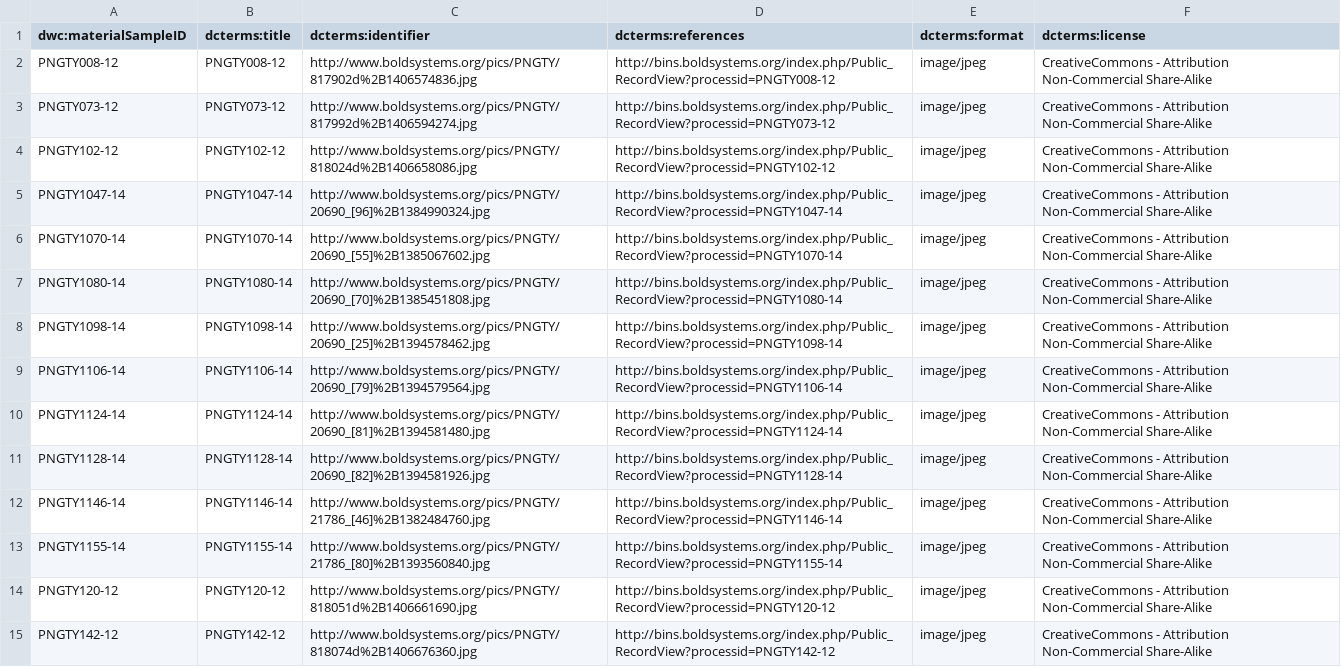
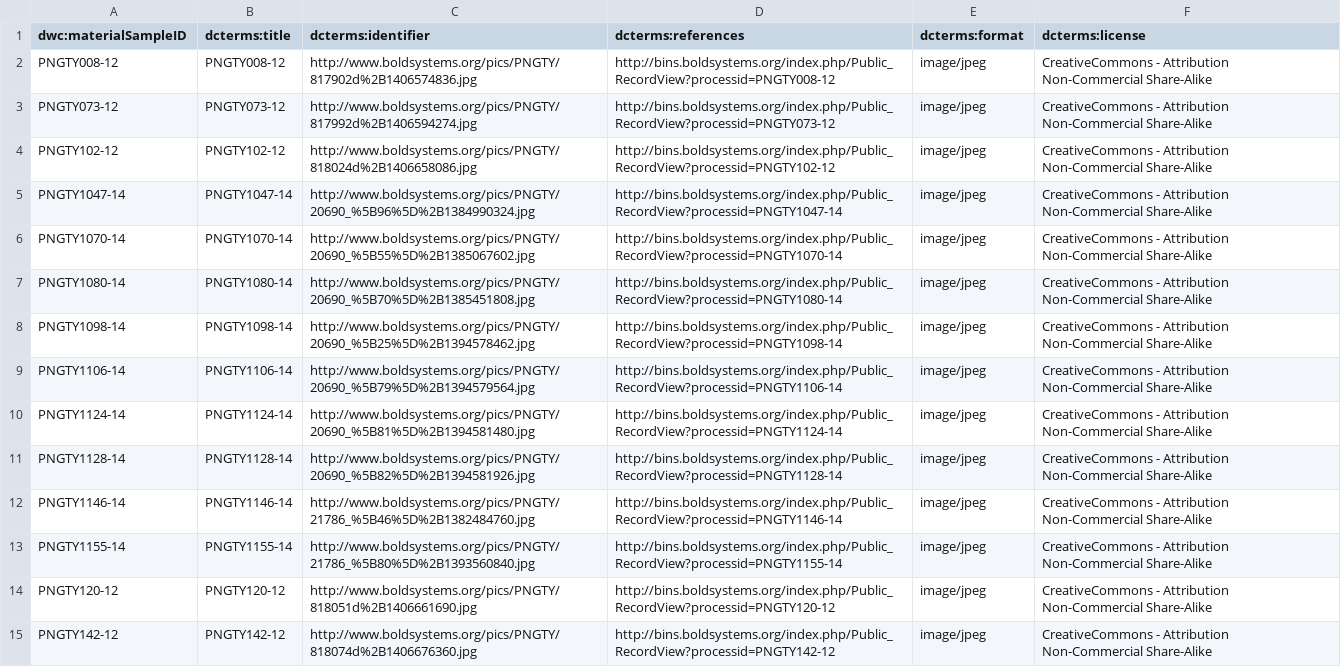
Before and after one commit to rdmpage/dna-barcodes-old-types, a TSV file: images.tsv, drawn as a sheet; only a part is shown.

Commit message:
URL encode [ and ]

```diff
--- a/images.tsv
+++ b/images.tsv
@@ -4,11 +4,11 @@ PNGTY073-12	PNGTY073-12	http://www.boldsystems.org/pics/PNGTY/817992d%2B14065942
 PNGTY102-12	PNGTY102-12	http://www.boldsystems.org/pics/PNGTY/818024d%2B1406658086.jpg	http://bins.boldsystems.org/index.php/Public_RecordView?processid=PNGTY102-12	image/jpeg	CreativeCommons - Attribution Non-Commercial Share-Alike
-PNGTY1047-14	PNGTY1047-14	http://www.boldsystems.org/pics/PNGTY/20690_[96]%2B1384990324.jpg	http://bins.boldsystems.org/index.php/Public_RecordView?processid=PNGTY1047-14	image/jpeg	CreativeCommons - Attribution Non-Commercial Share-Alike
-PNGTY1070-14	PNGTY1070-14	http://www.boldsystems.org/pics/PNGTY/20690_[55]%2B1385067602.jpg	http://bins.boldsystems.org/index.php/Public_RecordView?processid=PNGTY1070-14	image/jpeg	CreativeCommons - Attribution Non-Commercial Share-Alike
-PNGTY1080-14	PNGTY1080-14	http://www.boldsystems.org/pics/PNGTY/20690_[70]%2B1385451808.jpg	http://bins.boldsystems.org/index.php/Public_RecordView?processid=PNGTY1080-14	image/jpeg	CreativeCommons - Attribution Non-Commercial Share-Alike
-PNGTY1098-14	PNGTY1098-14	http://www.boldsystems.org/pics/PNGTY/20690_[25]%2B1394578462.jpg	http://bins.boldsystems.org/index.php/Public_RecordView?processid=PNGTY1098-14	image/jpeg	CreativeCommons - Attribution Non-Commercial Share-Alike
-PNGTY1106-14	PNGTY1106-14	http://www.boldsystems.org/pics/PNGTY/20690_[79]%2B1394579564.jpg	http://bins.boldsystems.org/index.php/Public_RecordView?processid=PNGTY1106-14	image/jpeg	CreativeCommons - Attribution Non-Commercial Share-Alike
-PNGTY1124-14	PNGTY1124-14	http://www.boldsystems.org/pics/PNGTY/20690_[81]%2B1394581480.jpg	http://bins.boldsystems.org/index.php/Public_RecordView?processid=PNGTY1124-14	image/jpeg	CreativeCommons - Attribution Non-Commercial Share-Alike
-PNGTY1128-14	PNGTY1128-14	http://www.boldsystems.org/pics/PNGTY/20690_[82]%2B1394581926.jpg	http://bins.boldsystems.org/index.php/Public_RecordView?processid=PNGTY1128-14	image/jpeg	CreativeCommons - Attribution Non-Commercial Share-Alike
-PNGTY1146-14	PNGTY1146-14	http://www.boldsystems.org/pics/PNGTY/21786_[46]%2B1382484760.jpg	http://bins.boldsystems.org/index.php/Public_RecordView?processid=PNGTY1146-14	image/jpeg	CreativeCommons - Attribution Non-Commercial Share-Alike
-PNGTY1155-14	PNGTY1155-14	http://www.boldsystems.org/pics/PNGTY/21786_[80]%2B1393560840.jpg	http://bins.boldsystems.org/index.php/Public_RecordView?processid=PNGTY1155-14	image/jpeg	CreativeCommons - Attribution Non-Commercial Share-Alike
+PNGTY1047-14	PNGTY1047-14	http://www.boldsystems.org/pics/PNGTY/20690_%5B96%5D%2B1384990324.jpg	http://bins.boldsystems.org/index.php/Public_RecordView?processid=PNGTY1047-14	image/jpeg	CreativeCommons - Attribution Non-Commercial Share-Alike
+PNGTY1070-14	PNGTY1070-14	http://www.boldsystems.org/pics/PNGTY/20690_%5B55%5D%2B1385067602.jpg	http://bins.boldsystems.org/index.php/Public_RecordView?processid=PNGTY1070-14	image/jpeg	CreativeCommons - Attribution Non-Commercial Share-Alike
+PNGTY1080-14	PNGTY1080-14	http://www.boldsystems.org/pics/PNGTY/20690_%5B70%5D%2B1385451808.jpg	http://bins.boldsystems.org/index.php/Public_RecordView?processid=PNGTY1080-14	image/jpeg	CreativeCommons - Attribution Non-Commercial Share-Alike
+PNGTY1098-14	PNGTY1098-14	http://www.boldsystems.org/pics/PNGTY/20690_%5B25%5D%2B1394578462.jpg	http://bins.boldsystems.org/index.php/Public_RecordView?processid=PNGTY1098-14	image/jpeg	CreativeCommons - Attribution Non-Commercial Share-Alike
+PNGTY1106-14	PNGTY1106-14	http://www.boldsystems.org/pics/PNGTY/20690_%5B79%5D%2B1394579564.jpg	http://bins.boldsystems.org/index.php/Public_RecordView?processid=PNGTY1106-14	image/jpeg	CreativeCommons - Attribution Non-Commercial Share-Alike
+PNGTY1124-14	PNGTY1124-14	http://www.boldsystems.org/pics/PNGTY/20690_%5B81%5D%2B1394581480.jpg	http://bins.boldsystems.org/index.php/Public_RecordView?processid=PNGTY1124-14	image/jpeg	CreativeCommons - Attribution Non-Commercial Share-Alike
+PNGTY1128-14	PNGTY1128-14	http://www.boldsystems.org/pics/PNGTY/20690_%5B82%5D%2B1394581926.jpg	http://bins.boldsystems.org/index.php/Public_RecordView?processid=PNGTY1128-14	image/jpeg	CreativeCommons - Attribution Non-Commercial Share-Alike
+PNGTY1146-14	PNGTY1146-14	http://www.boldsystems.org/pics/PNGTY/21786_%5B46%5D%2B1382484760.jpg	http://bins.boldsystems.org/index.php/Public_RecordView?processid=PNGTY1146-14	image/jpeg	CreativeCommons - Attribution Non-Commercial Share-Alike
+PNGTY1155-14	PNGTY1155-14	http://www.boldsystems.org/pics/PNGTY/21786_%5B80%5D%2B1393560840.jpg	http://bins.boldsystems.org/index.php/Public_RecordView?processid=PNGTY1155-14	image/jpeg	CreativeCommons - Attribution Non-Commercial Share-Alike
 PNGTY120-12	PNGTY120-12	http://www.boldsystems.org/pics/PNGTY/818051d%2B1406661690.jpg	http://bins.boldsystems.org/index.php/Public_RecordView?processid=PNGTY120-12	image/jpeg	CreativeCommons - Attribution Non-Commercial Share-Alike
```
